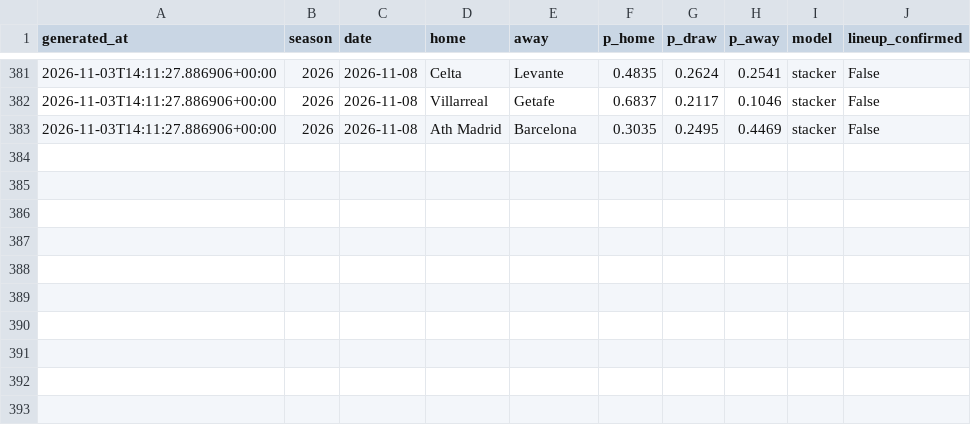
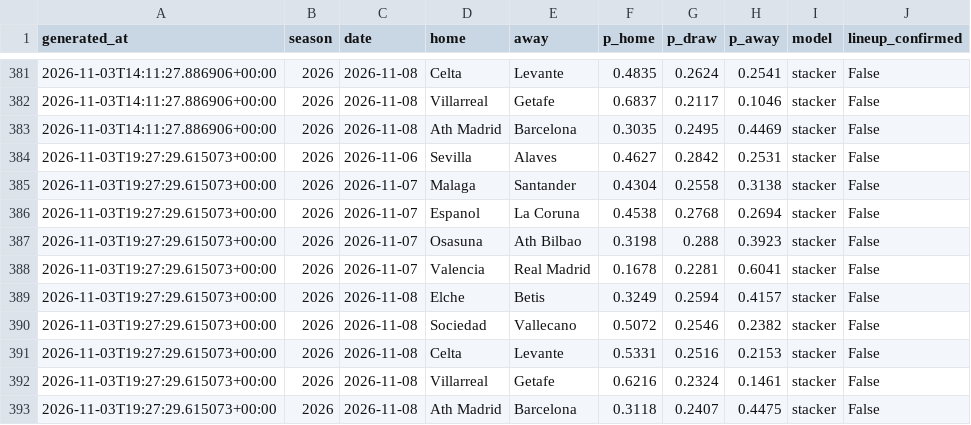
Before and after one commit to SergioMS02/laliga-predictor, a CSV file: predictions/log.csv, drawn as a sheet; only a part is shown, gaps mark what is left out; the diff names each change by its address in the sheet, - before the commit and + after, or states it on an @@ line.

```diff
--- a/predictions/log.csv
+++ b/predictions/log.csv
+row 384: 2026-11-03T19:27:29.615073+00:00 | 2026 | 2026-11-06 | Sevilla | Alaves | 0.4627 | 0.2842 | 0.2531 | stacker | False
+row 385: 2026-11-03T19:27:29.615073+00:00 | 2026 | 2026-11-07 | Malaga | Santander | 0.4304 | 0.2558 | 0.3138 | stacker | False
+row 386: 2026-11-03T19:27:29.615073+00:00 | 2026 | 2026-11-07 | Espanol | La Coruna | 0.4538 | 0.2768 | 0.2694 | stacker | False
+row 387: 2026-11-03T19:27:29.615073+00:00 | 2026 | 2026-11-07 | Osasuna | Ath Bilbao | 0.3198 | 0.288 | 0.3923 | stacker | False
+row 388: 2026-11-03T19:27:29.615073+00:00 | 2026 | 2026-11-07 | Valencia | Real Madrid | 0.1678 | 0.2281 | 0.6041 | stacker | False
+row 389: 2026-11-03T19:27:29.615073+00:00 | 2026 | 2026-11-08 | Elche | Betis | 0.3249 | 0.2594 | 0.4157 | stacker | False
+row 390: 2026-11-03T19:27:29.615073+00:00 | 2026 | 2026-11-08 | Sociedad | Vallecano | 0.5072 | 0.2546 | 0.2382 | stacker | False
+row 391: 2026-11-03T19:27:29.615073+00:00 | 2026 | 2026-11-08 | Celta | Levante | 0.5331 | 0.2516 | 0.2153 | stacker | False
+row 392: 2026-11-03T19:27:29.615073+00:00 | 2026 | 2026-11-08 | Villarreal | Getafe | 0.6216 | 0.2324 | 0.1461 | stacker | False
+row 393: 2026-11-03T19:27:29.615073+00:00 | 2026 | 2026-11-08 | Ath Madrid | Barcelona | 0.3118 | 0.2407 | 0.4475 | stacker | False
```
Also changed, not shown: data/raw/events_esp.1_2026.csv, predictions/props_log.csv, 18 other files.
